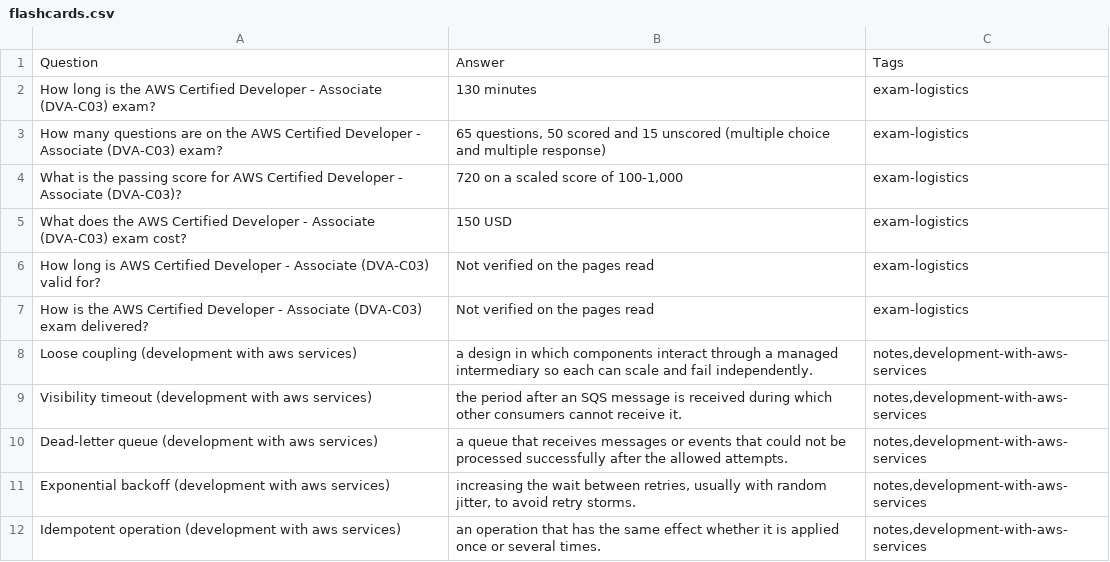
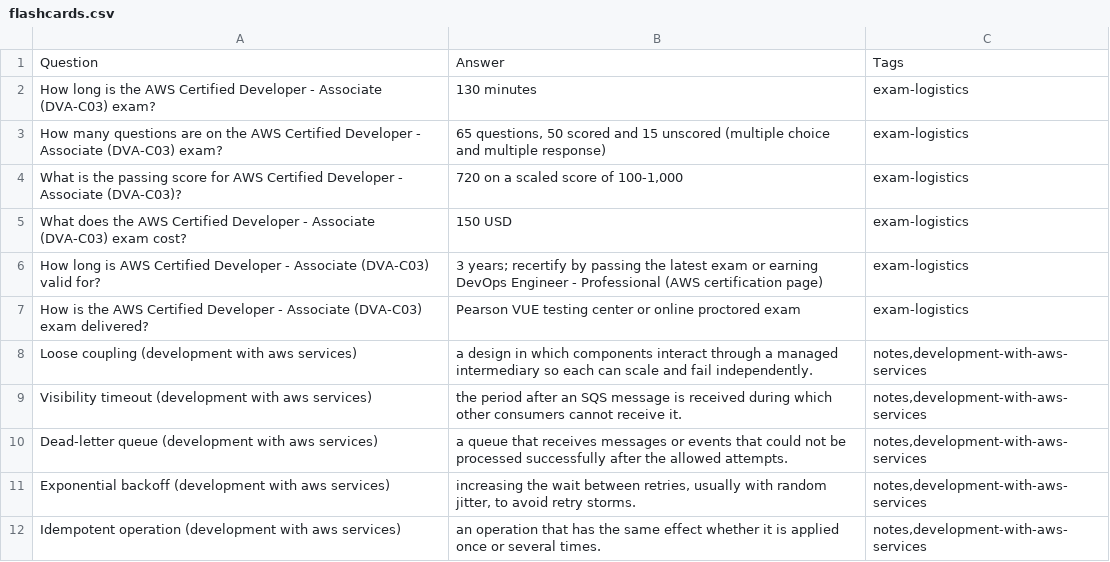
Before and after one commit to PatrickWiloak/cloud-zero-to-hero, a CSV file: exams/aws/associate/developer-dva-c03/flashcards.csv, drawn as a sheet; only a part is shown.

```diff
--- a/exams/aws/associate/developer-dva-c03/flashcards.csv
+++ b/exams/aws/associate/developer-dva-c03/flashcards.csv
@@ -5,4 +5,4 @@ What is the passing score for AWS Certified Developer - Associate (DVA-C03)?,"72
 What does the AWS Certified Developer - Associate (DVA-C03) exam cost?,150 USD,exam-logistics
-How long is AWS Certified Developer - Associate (DVA-C03) valid for?,Not verified on the pages read,exam-logistics
-How is the AWS Certified Developer - Associate (DVA-C03) exam delivered?,Not verified on the pages read,exam-logistics
+How long is AWS Certified Developer - Associate (DVA-C03) valid for?,3 years; recertify by passing the latest exam or earning DevOps Engineer - Professional (AWS certification page),exam-logistics
+How is the AWS Certified Developer - Associate (DVA-C03) exam delivered?,Pearson VUE testing center or online proctored exam,exam-logistics
 Loose coupling (development with aws services),a design in which components interact through a managed intermediary so each can scale and fail independently.,"notes,development-with-aws-services"
```
Also changed, not shown: exams/comptia/linux-plus/flashcards.csv, 2 other files.
